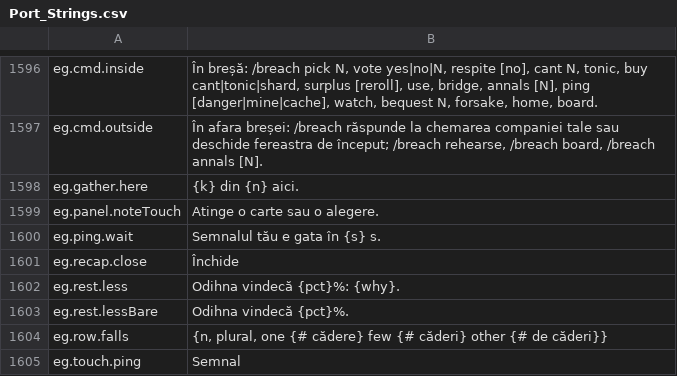
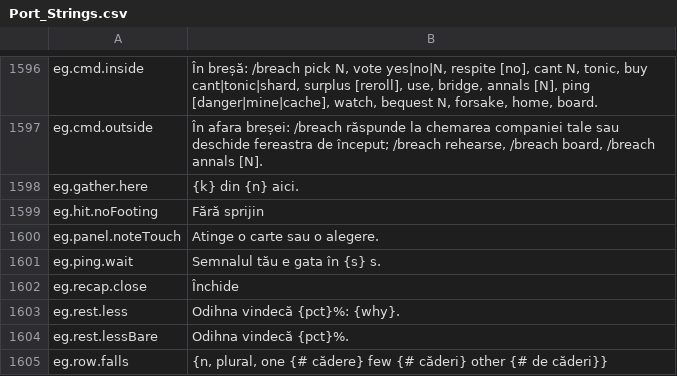
Before and after one commit to Betawolf1213/daggerfall-js-source-voice, a CSV file: locales/ro/Port_Strings.csv, drawn as a sheet; only a part is shown, gaps mark what is left out; the shorter side is filled out with more unchanged rows.

```diff
--- a/locales/ro/Port_Strings.csv
+++ b/locales/ro/Port_Strings.csv
@@ -1598,2 +1598,3 @@ eg.cmd.outside,"În afara breșei: /breach răspunde la chemarea companiei tale
 eg.gather.here,"{k} din {n} aici."
+eg.hit.noFooting,"Fără sprijin"
 eg.panel.noteTouch,"Atinge o carte sau o alegere."
```
Also changed, not shown: locales/bg/Port_Strings.csv, locales/da/Port_Strings.csv, 27 other files.
